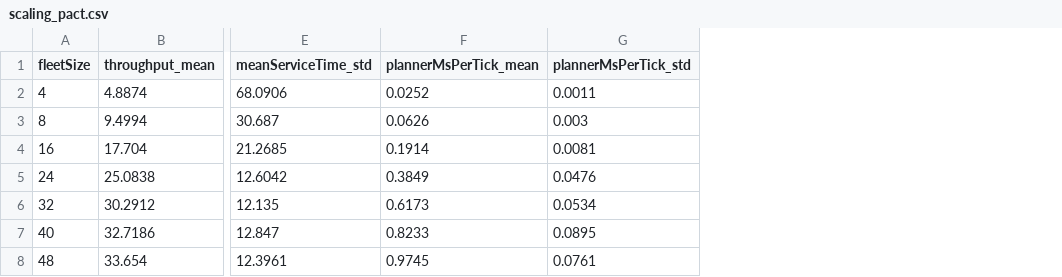
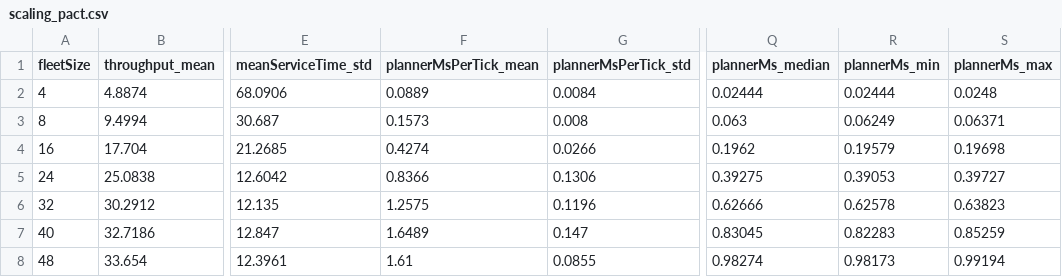
Before and after one commit to kjungmo/robo-ops, a CSV file: paper/arxiv/figures/data/scaling_pact.csv, drawn as a sheet; only a part is shown, gaps mark what is left out; the diff names each change by its address in the sheet, - before the commit and + after, or states it on an @@ line.

```diff
--- a/paper/arxiv/figures/data/scaling_pact.csv
+++ b/paper/arxiv/figures/data/scaling_pact.csv
+column Q (plannerMs_median), rows 2-8: 0.02444 | 0.063 | 0.1962 | 0.39275 | 0.62666 | 0.83045 | 0.98274
+column R (plannerMs_min), rows 2-8: 0.02444 | 0.06249 | 0.19579 | 0.39053 | 0.62578 | 0.82283 | 0.98173
+column S (plannerMs_max), rows 2-8: 0.0248 | 0.06371 | 0.19698 | 0.39727 | 0.63823 | 0.85259 | 0.99194
-F2 (plannerMsPerTick_mean): 0.0252
+F2 (plannerMsPerTick_mean): 0.0889
-G2 (plannerMsPerTick_std): 0.0011
+G2 (plannerMsPerTick_std): 0.0084
-F3 (plannerMsPerTick_mean): 0.0626
+F3 (plannerMsPerTick_mean): 0.1573
-G3 (plannerMsPerTick_std): 0.003
+G3 (plannerMsPerTick_std): 0.008
-F4 (plannerMsPerTick_mean): 0.1914
+F4 (plannerMsPerTick_mean): 0.4274
-G4 (plannerMsPerTick_std): 0.0081
+G4 (plannerMsPerTick_std): 0.0266
-F5 (plannerMsPerTick_mean): 0.3849
+F5 (plannerMsPerTick_mean): 0.8366
-G5 (plannerMsPerTick_std): 0.0476
+G5 (plannerMsPerTick_std): 0.1306
-F6 (plannerMsPerTick_mean): 0.6173
+F6 (plannerMsPerTick_mean): 1.2575
-G6 (plannerMsPerTick_std): 0.0534
+G6 (plannerMsPerTick_std): 0.1196
-F7 (plannerMsPerTick_mean): 0.8233
+F7 (plannerMsPerTick_mean): 1.6489
-G7 (plannerMsPerTick_std): 0.0895
+G7 (plannerMsPerTick_std): 0.147
-F8 (plannerMsPerTick_mean): 0.9745
+F8 (plannerMsPerTick_mean): 1.61
-G8 (plannerMsPerTick_std): 0.0761
+G8 (plannerMsPerTick_std): 0.0855
```
Also changed, not shown: paper/arxiv/figures/data/planner_cbs.csv, paper/arxiv/figures/data/planner_pp.csv, 28 other files.
